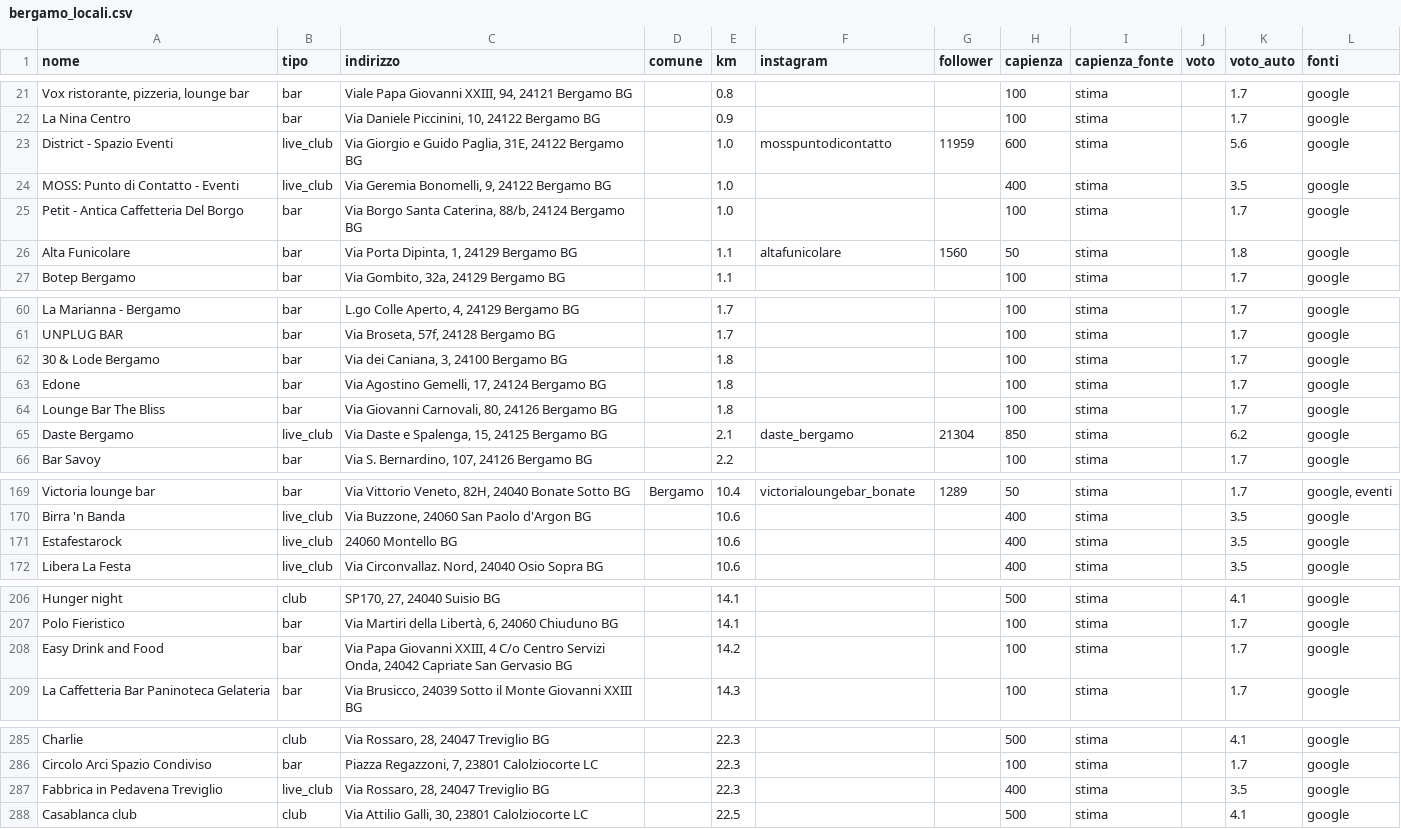
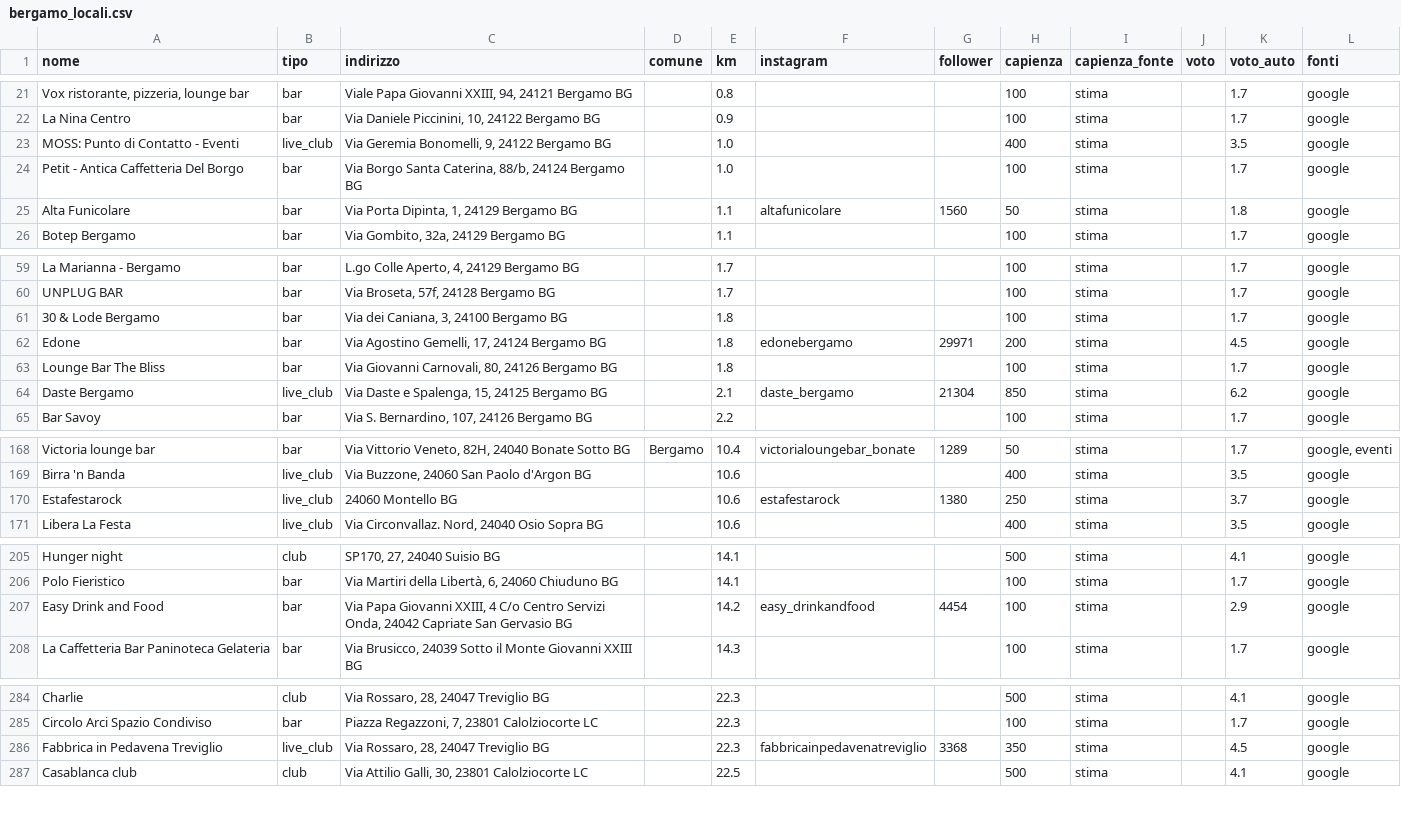
Before and after one commit to filipponoidevents-blip/bergamo-events, a CSV file: cities/bergamo/out/bergamo_locali.csv, drawn as a sheet; only a part is shown, gaps mark what is left out; the diff covers the shown part only.

```diff
--- a/cities/bergamo/out/bergamo_locali.csv
+++ b/cities/bergamo/out/bergamo_locali.csv
@@ -22,3 +22,2 @@ Vox ristorante, pizzeria, lounge bar;bar;Viale Papa Giovanni XXIII, 94, 24121 Be
 La Nina Centro;bar;Via Daniele Piccinini, 10, 24122 Bergamo BG;;0.9;;;100;stima;;1.7;google
-District - Spazio Eventi;live_club;Via Giorgio e Guido Paglia, 31E, 24122 Bergamo BG;;1.0;mosspuntodicontatto;11959;600;stima;;5.6;google
 MOSS: Punto di Contatto - Eventi;live_club;Via Geremia Bonomelli, 9, 24122 Bergamo BG;;1.0;;;400;stima;;3.5;google
@@ -62,3 +61,3 @@ UNPLUG BAR;bar;Via Broseta, 57f, 24128 Bergamo BG;;1.7;;;100;stima;;1.7;google
 30 & Lode Bergamo;bar;Via dei Caniana, 3, 24100 Bergamo BG;;1.8;;;100;stima;;1.7;google
-Edone;bar;Via Agostino Gemelli, 17, 24124 Bergamo BG;;1.8;;;100;stima;;1.7;google
+Edone;bar;Via Agostino Gemelli, 17, 24124 Bergamo BG;;1.8;edonebergamo;29971;200;stima;;4.5;google
 Lounge Bar The Bliss;bar;Via Giovanni Carnovali, 80, 24126 Bergamo BG;;1.8;;;100;stima;;1.7;google
@@ -170,3 +169,3 @@ Victoria lounge bar;bar;Via Vittorio Veneto, 82H, 24040 Bonate Sotto BG;Bergamo;
 Birra 'n Banda;live_club;Via Buzzone, 24060 San Paolo d'Argon BG;;10.6;;;400;stima;;3.5;google
-Estafestarock;live_club;24060 Montello BG;;10.6;;;400;stima;;3.5;google
+Estafestarock;live_club;24060 Montello BG;;10.6;estafestarock;1380;250;stima;;3.7;google
 Libera La Festa;live_club;Via Circonvallaz. Nord, 24040 Osio Sopra BG;;10.6;;;400;stima;;3.5;google
@@ -207,3 +206,3 @@ Hunger night;club;SP170, 27, 24040 Suisio BG;;14.1;;;500;stima;;4.1;google
 Polo Fieristico;bar;Via Martiri della Libertà, 6, 24060 Chiuduno BG;;14.1;;;100;stima;;1.7;google
-Easy Drink and Food;bar;Via Papa Giovanni XXIII, 4 C/o Centro Servizi Onda, 24042 Capriate San Gervasio BG;;14.2;;;100;stima;;1.7;google
+Easy Drink and Food;bar;Via Papa Giovanni XXIII, 4 C/o Centro Servizi Onda, 24042 Capriate San Gervasio BG;;14.2;easy_drinkandfood;4454;100;stima;;2.9;google
 La Caffetteria Bar Paninoteca Gelateria;bar;Via Brusicco, 24039 Sotto il Monte Giovanni XXIII BG;;14.3;;;100;stima;;1.7;google
@@ -286,3 +285,3 @@ Charlie;club;Via Rossaro, 28, 24047 Treviglio BG;;22.3;;;500;stima;;4.1;google
 Circolo Arci Spazio Condiviso;bar;Piazza Regazzoni, 7, 23801 Calolziocorte LC;;22.3;;;100;stima;;1.7;google
-Fabbrica in Pedavena Treviglio;live_club;Via Rossaro, 28, 24047 Treviglio BG;;22.3;;;400;stima;;3.5;google
+Fabbrica in Pedavena Treviglio;live_club;Via Rossaro, 28, 24047 Treviglio BG;;22.3;fabbricainpedavenatreviglio;3368;350;stima;;4.5;google
 Casablanca club;club;Via Attilio Galli, 30, 23801 Calolziocorte LC;;22.5;;;500;stima;;4.1;google
```
Also changed, not shown: 5 edited cells elsewhere in this file, cities/bergamo/out/bergamo_eventi.csv, cities/bergamo/out/bergamo_profili.csv, 12 other files.
